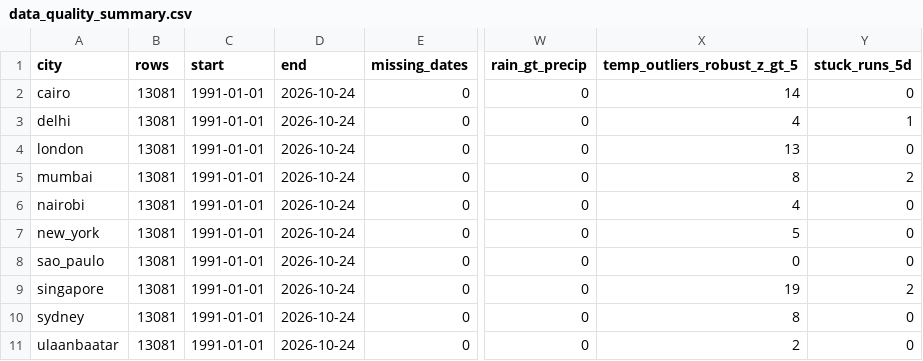
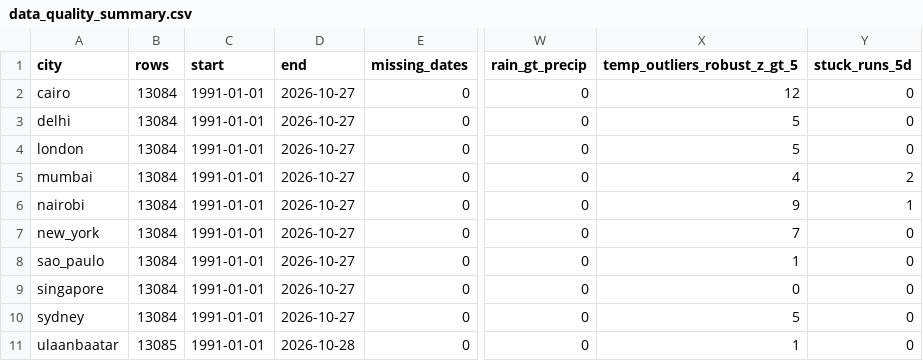
Before and after one commit to vathsalvathsa/weather-forecasting-and-climate-analytics, a CSV file: reports/data_quality_summary.csv, drawn as a sheet; only a part is shown, gaps mark what is left out; the diff names each change by its address in the sheet, - before the commit and + after, or states it on an @@ line.

Commit message:
Clean ERA5 dataset verified: source check passes

```diff
--- a/reports/data_quality_summary.csv
+++ b/reports/data_quality_summary.csv
-B2:B10 (rows): 13081
+B2:B10 (rows): 13084
-D2:D10 (end): 2026-10-24
+D2:D10 (end): 2026-10-27
-X2 (temp_outliers_robust_z_gt_5): 14
+X2 (temp_outliers_robust_z_gt_5): 12
-X3 (temp_outliers_robust_z_gt_5): 4
+X3 (temp_outliers_robust_z_gt_5): 5
-Y3 (stuck_runs_5d): 1
+Y3 (stuck_runs_5d): 0
-X4 (temp_outliers_robust_z_gt_5): 13
+X4 (temp_outliers_robust_z_gt_5): 5
-X5 (temp_outliers_robust_z_gt_5): 8
+X5 (temp_outliers_robust_z_gt_5): 4
-X6 (temp_outliers_robust_z_gt_5): 4
+X6 (temp_outliers_robust_z_gt_5): 9
-Y6 (stuck_runs_5d): 0
+Y6 (stuck_runs_5d): 1
-X7 (temp_outliers_robust_z_gt_5): 5
+X7 (temp_outliers_robust_z_gt_5): 7
-X8 (temp_outliers_robust_z_gt_5): 0
+X8 (temp_outliers_robust_z_gt_5): 1
-X9 (temp_outliers_robust_z_gt_5): 19
+X9 (temp_outliers_robust_z_gt_5): 0
-Y9 (stuck_runs_5d): 2
+Y9 (stuck_runs_5d): 0
-X10 (temp_outliers_robust_z_gt_5): 8
+X10 (temp_outliers_robust_z_gt_5): 5
-B11 (rows): 13081
+B11 (rows): 13085
-D11 (end): 2026-10-24
+D11 (end): 2026-10-28
-X11 (temp_outliers_robust_z_gt_5): 2
+X11 (temp_outliers_robust_z_gt_5): 1
```
Also changed, not shown: 6 other files.
